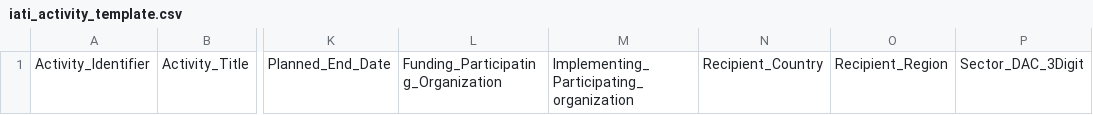
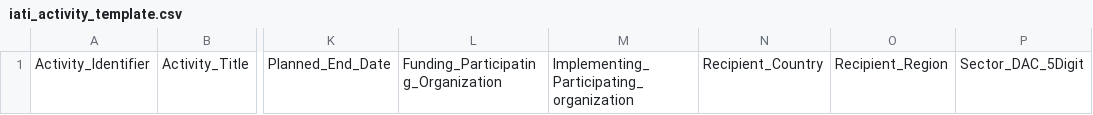
Before and after one commit to younginnovations/aidstream, a CSV file: app/Core/V201/Files/Csv/iati_activity_template.csv, drawn as a sheet; only a part is shown, gaps mark what is left out; the diff names each change by its address in the sheet, - before the commit and + after, or states it on an @@ line.

```diff
--- a/app/Core/V201/Files/Csv/iati_activity_template.csv
+++ b/app/Core/V201/Files/Csv/iati_activity_template.csv
-P1: Sector_DAC_3Digit
+P1: Sector_DAC_5Digit
```
Also changed, not shown: 23 other files.
